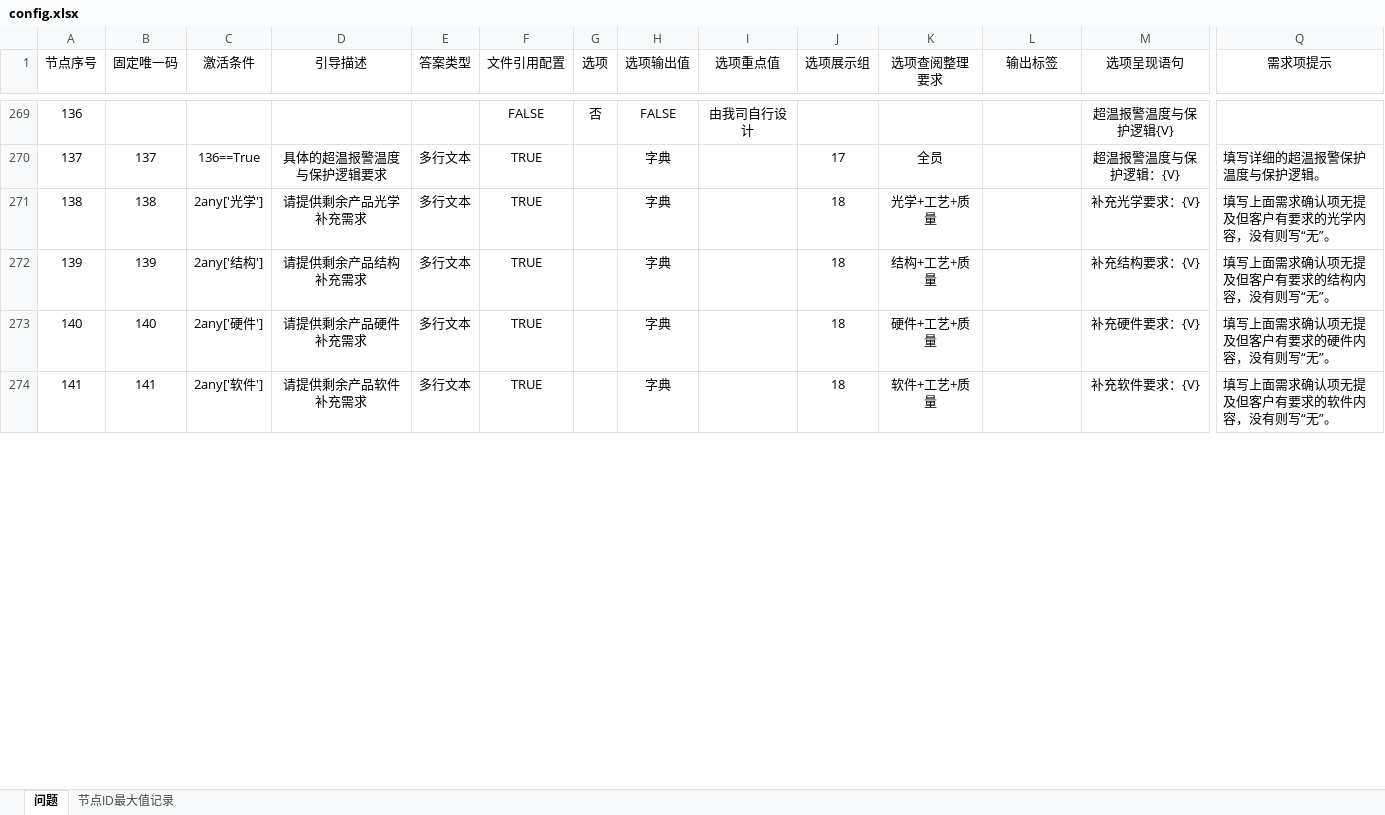
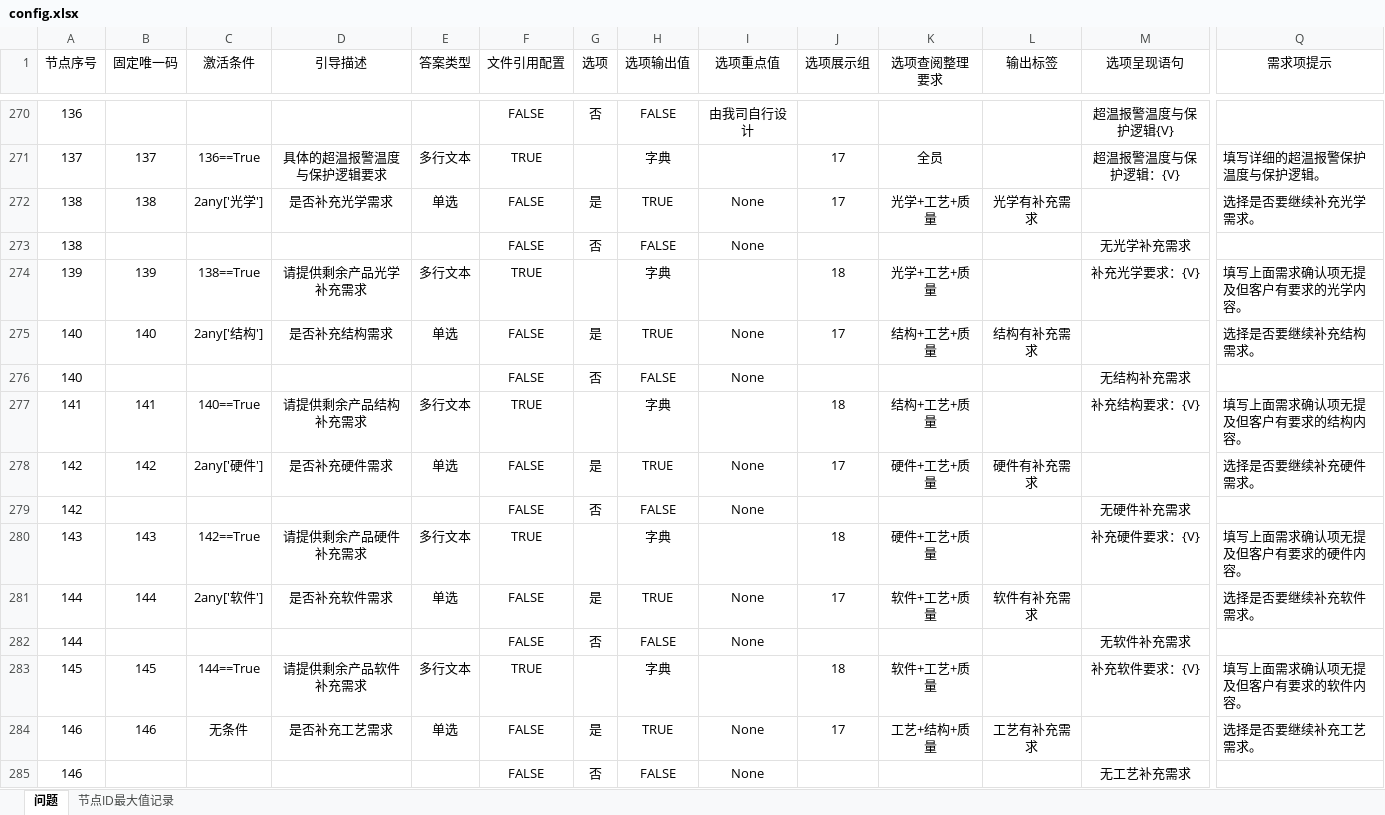
Before and after one commit to Op135/project_file_system, an Excel workbook: data/config.xlsx, sheet 问题, drawn as a sheet; only a part is shown, gaps mark what is left out; values as stored, in another font and other column widths than the file's, no borders; conditional formats not drawn; removed rows and columns are numbered as before the commit, all else as after; rows hold the shown columns only; the diff covers the shown part only; the diff names each change by its address in the sheet, - before the commit and + after, or states it on an @@ line.

```diff
--- a/data/config.xlsx (sheet 问题)
+++ b/data/config.xlsx (sheet 问题)
-D272 (引导描述): 请提供剩余产品光学补充需求
+D272 (引导描述): 是否补充光学需求
-E272 (答案类型): 多行文本
+E272 (答案类型): 单选
-F272 (文件引用配置): TRUE
+F272 (文件引用配置): FALSE
-G272 (选项): (empty)
+G272 (选项): 是
-H272 (选项输出值): 字典
+H272 (选项输出值): TRUE
-I272 (选项重点值): (empty)
+I272 (选项重点值): None
-J272 (选项展示组): 18
+J272 (选项展示组): 17
-L272 (输出标签): (empty)
+L272 (输出标签): 光学有补充需求
-M272 (选项呈现语句): 补充光学要求：{V}
+M272 (选项呈现语句): (empty)
-Q272 (需求项提示): 填写上面需求确认项无提及但客户有要求的光学内容，没有则写“无”。
+Q272 (需求项提示): 选择是否要继续补充光学需求。
+row 273: 138 |  |  |  |  | FALSE | 否 | FALSE | None |  |  |  | 无光学补充需求
-C274 (激活条件): 2any['结构']
+C274 (激活条件): 138==True
-D274 (引导描述): 请提供剩余产品结构补充需求
+D274 (引导描述): 请提供剩余产品光学补充需求
-K274 (选项查阅整理要求): 结构+工艺+质量
+K274 (选项查阅整理要求): 光学+工艺+质量
-M274 (选项呈现语句): 补充结构要求：{V}
+M274 (选项呈现语句): 补充光学要求：{V}
-Q274 (需求项提示): 填写上面需求确认项无提及但客户有要求的结构内容，没有则写“无”。
+Q274 (需求项提示): 填写上面需求确认项无提及但客户有要求的光学内容。
-row 273: 140 | 140 | 2any['硬件'] | 请提供剩余产品硬件补充需求 | 多行文本 | TRUE |  | 字典 |  | 18 | 硬件+工艺+质量 |  | 补充硬件要求：{V} | 填写上面需求确认项无提及但客户有要求的硬件内容，没有则写“无”。
+row 275: 140 | 140 | 2any['结构'] | 是否补充结构需求 | 单选 | FALSE | 是 | TRUE | None | 17 | 结构+工艺+质量 | 结构有补充需求 |  | 选择是否要继续补充结构需求。
+row 276: 140 |  |  |  |  | FALSE | 否 | FALSE | None |  |  |  | 无结构补充需求
-C277 (激活条件): 2any['软件']
+C277 (激活条件): 140==True
-D277 (引导描述): 请提供剩余产品软件补充需求
+D277 (引导描述): 请提供剩余产品结构补充需求
-K277 (选项查阅整理要求): 软件+工艺+质量
+K277 (选项查阅整理要求): 结构+工艺+质量
-M277 (选项呈现语句): 补充软件要求：{V}
+M277 (选项呈现语句): 补充结构要求：{V}
-Q277 (需求项提示): 填写上面需求确认项无提及但客户有要求的软件内容，没有则写“无”。
+Q277 (需求项提示): 填写上面需求确认项无提及但客户有要求的结构内容。
+row 278: 142 | 142 | 2any['硬件'] | 是否补充硬件需求 | 单选 | FALSE | 是 | TRUE | None | 17 | 硬件+工艺+质量 | 硬件有补充需求 |  | 选择是否要继续补充硬件需求。
+row 279: 142 |  |  |  |  | FALSE | 否 | FALSE | None |  |  |  | 无硬件补充需求
+row 280: 143 | 143 | 142==True | 请提供剩余产品硬件补充需求 | 多行文本 | TRUE |  | 字典 |  | 18 | 硬件+工艺+质量 |  | 补充硬件要求：{V} | 填写上面需求确认项无提及但客户有要求的硬件内容。
+row 281: 144 | 144 | 2any['软件'] | 是否补充软件需求 | 单选 | FALSE | 是 | TRUE | None | 17 | 软件+工艺+质量 | 软件有补充需求 |  | 选择是否要继续补充软件需求。
+row 282: 144 |  |  |  |  | FALSE | 否 | FALSE | None |  |  |  | 无软件补充需求
+row 283: 145 | 145 | 144==True | 请提供剩余产品软件补充需求 | 多行文本 | TRUE |  | 字典 |  | 18 | 软件+工艺+质量 |  | 补充软件要求：{V} | 填写上面需求确认项无提及但客户有要求的软件内容。
+row 284: 146 | 146 | 无条件 | 是否补充工艺需求 | 单选 | FALSE | 是 | TRUE | None | 17 | 工艺+结构+质量 | 工艺有补充需求 |  | 选择是否要继续补充工艺需求。
+row 285: 146 |  |  |  |  | FALSE | 否 | FALSE | None |  |  |  | 无工艺补充需求
```
Also changed, not shown: 1 added row and 49 edited cells elsewhere in this sheet, sheet 节点ID最大值记录, formulas that keep their value, 9 other files.
